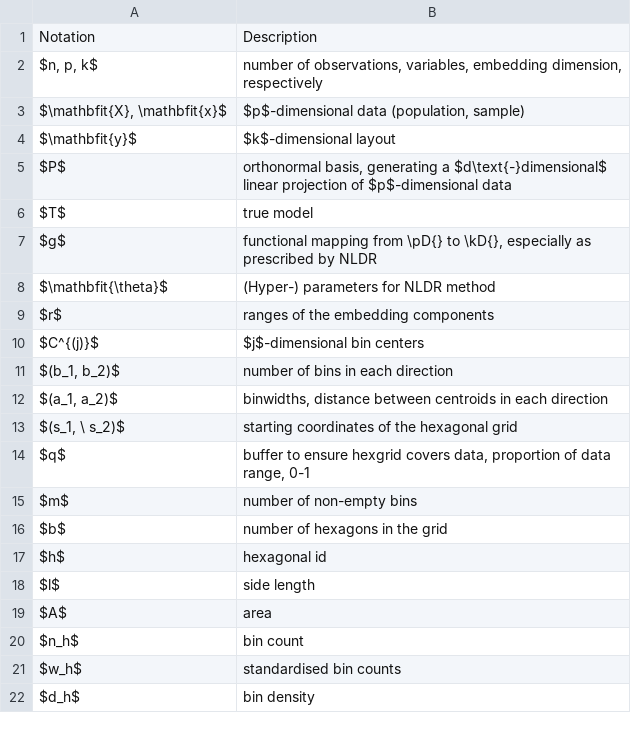
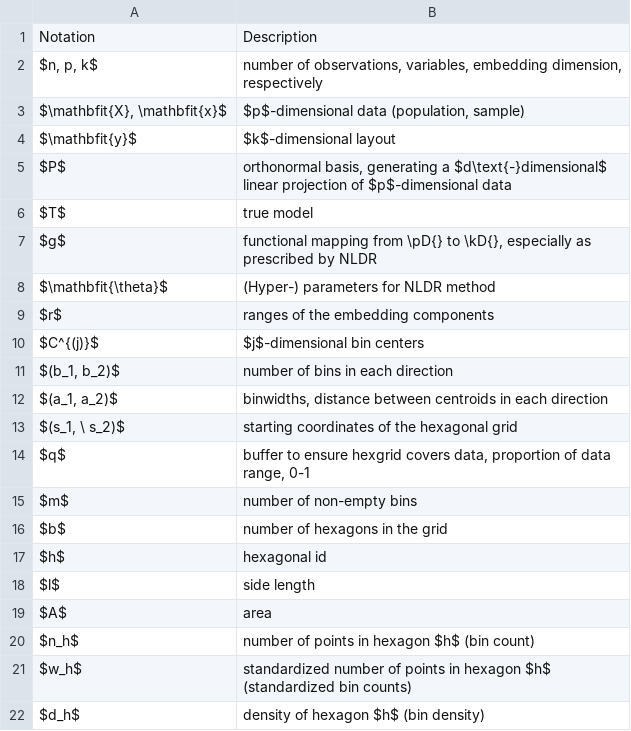
Before and after one commit to JayaniLakshika/paper-nldr-vis-algorithm, a CSV file: misc/notation.csv, drawn as a sheet.

Commit message:
Updated notation table

```diff
--- a/misc/notation.csv
+++ b/misc/notation.csv
@@ -19,4 +19,4 @@ $l$,side length
 $A$,area
-$n_h$,bin count
-$w_h$,standardised bin counts
-$d_h$,bin density
+$n_h$,number of points in hexagon $h$ (bin count)
+$w_h$,standardized number of points in hexagon $h$ (standardized bin counts)
+$d_h$,density of hexagon $h$ (bin density)
```
Also changed, not shown: 11 other files.
